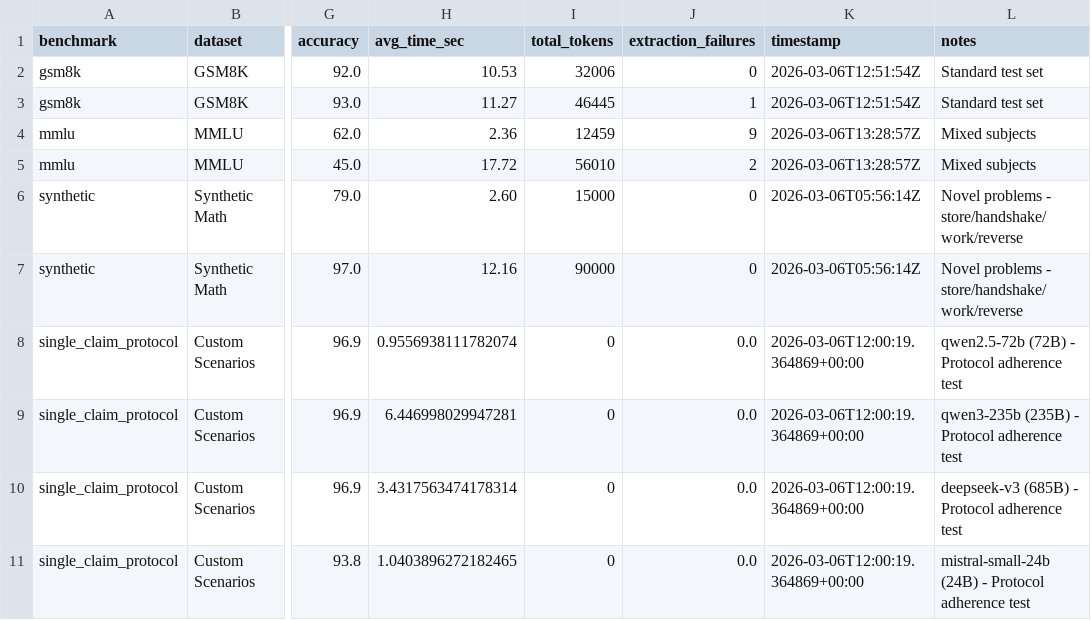
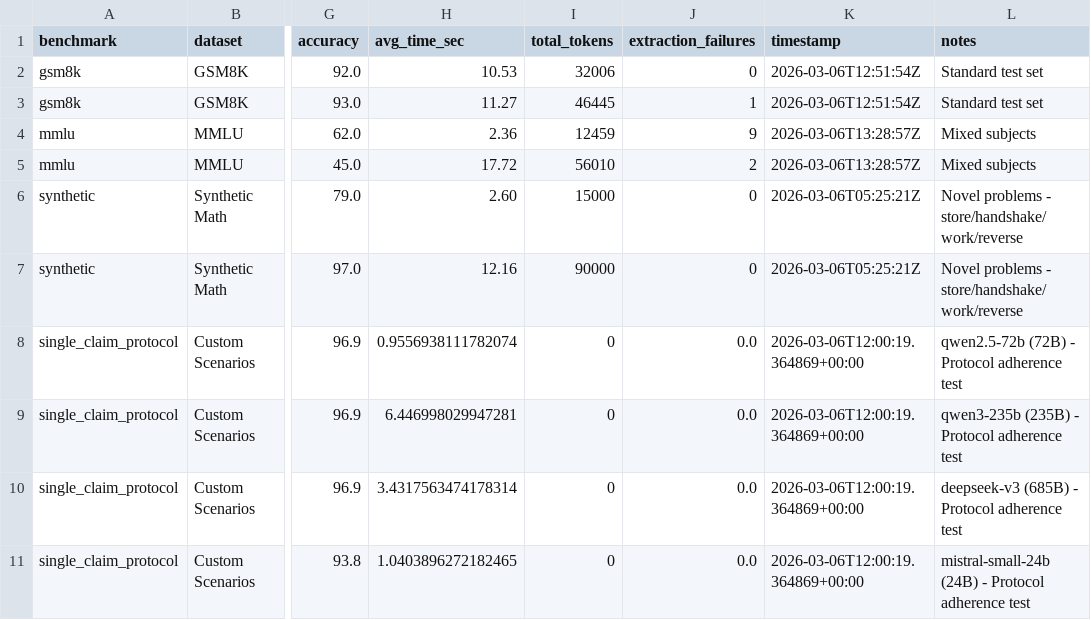
Before and after one commit to a-canary/Conjecture, a CSV file: experiments/results/benchmark_results.csv, drawn as a sheet; only a part is shown, gaps mark what is left out; the diff names each change by its address in the sheet, - before the commit and + after, or states it on an @@ line.

Commit message:
fix(benchmark): correct Synthetic Math CSV timestamp to match JSON
CSV had timestamp 2026-03-06T05:56:14Z which matched a llama-8b run
(meta-llama/llama-3.1-8b-instruct, 36%→40%). The actual DeepSeek-V3
Synthetic Math run (79%→97%, +18pp) produced result file
thesis_validation_20260306_052521.json with timestamp
2026-03-06T05:25:21.204808+00:00. Fixed CSV to match the JSON source.

investigation findings:
- JSON file EXISTS at experiments/results/thesis_validation_20260306_052521.json
- Committed in 5d6eda2 (2026-03-06T17:52:27) along with 9 other runs
- CSV was manually entered with wrong timestamp (from wrong model run)
- Numbers are correct: deepseek/deepseek-chat-v3-0324, n=100,
  direct=79%, decomp=97%, avg_time 2.60s/12.16s, tokens 15000/90000
- Root cause: author confused this run with the later llama-8b 50-problem
  run (thesis_validation_20260306_055614.json, timestamp 05:56:14.240541)

```diff
--- a/experiments/results/benchmark_results.csv
+++ b/experiments/results/benchmark_results.csv
-K6:K7 (timestamp): 2026-03-06T05:56:14Z
+K6:K7 (timestamp): 2026-03-06T05:25:21Z
```
